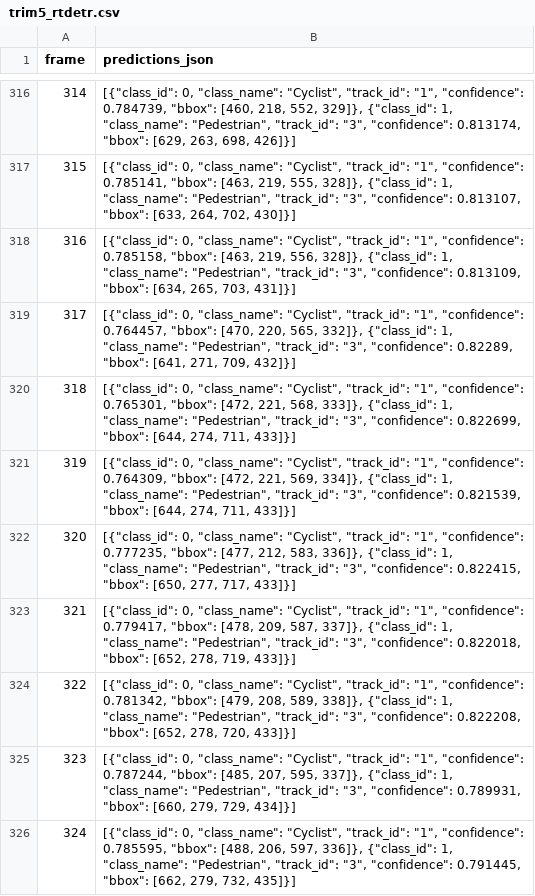
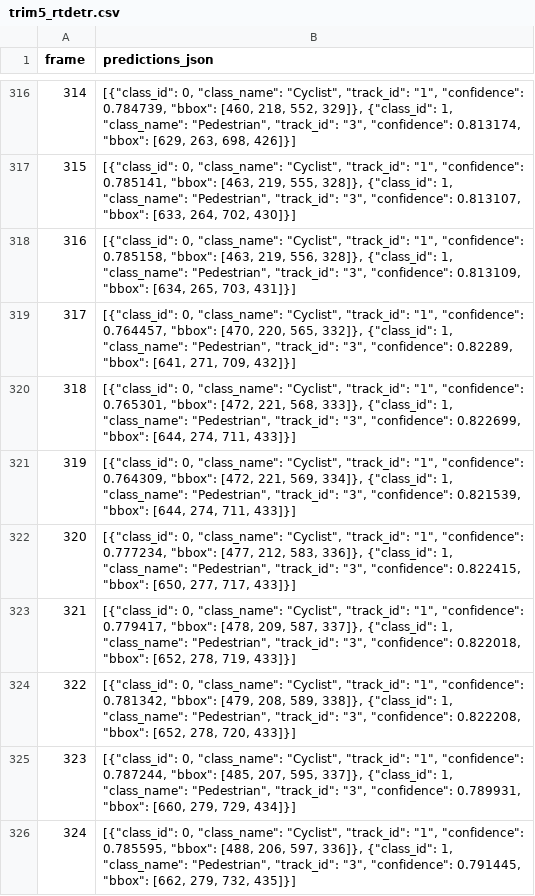
Before and after one commit to boblancer/RTDETR_AUTO_EVAL, a CSV file: inference_parameter/camera_1/trim5_rtdetr.csv, drawn as a sheet; only a part is shown, gaps mark what is left out; the diff covers the shown part only.

```diff
--- a/inference_parameter/camera_1/trim5_rtdetr.csv
+++ b/inference_parameter/camera_1/trim5_rtdetr.csv
@@ -321,3 +321,3 @@ frame,predictions_json
 319,"[{""class_id"": 0, ""class_name"": ""Cyclist"", ""track_id"": ""1"", ""confidence"": 0.764309, ""bbox"": [472, 221, 569, 334]}, {""class_id"": 1, ""class_name"": ""Pedestrian"", ""track_id"": ""3"", ""confidence"": 0.821539, ""bbox"": [644, 274, 711, 433]}]"
-320,"[{""class_id"": 0, ""class_name"": ""Cyclist"", ""track_id"": ""1"", ""confidence"": 0.777235, ""bbox"": [477, 212, 583, 336]}, {""class_id"": 1, ""class_name"": ""Pedestrian"", ""track_id"": ""3"", ""confidence"": 0.822415, ""bbox"": [650, 277, 717, 433]}]"
+320,"[{""class_id"": 0, ""class_name"": ""Cyclist"", ""track_id"": ""1"", ""confidence"": 0.777234, ""bbox"": [477, 212, 583, 336]}, {""class_id"": 1, ""class_name"": ""Pedestrian"", ""track_id"": ""3"", ""confidence"": 0.822415, ""bbox"": [650, 277, 717, 433]}]"
 321,"[{""class_id"": 0, ""class_name"": ""Cyclist"", ""track_id"": ""1"", ""confidence"": 0.779417, ""bbox"": [478, 209, 587, 337]}, {""class_id"": 1, ""class_name"": ""Pedestrian"", ""track_id"": ""3"", ""confidence"": 0.822018, ""bbox"": [652, 278, 719, 433]}]"
```
Also changed, not shown: 19 edited cells elsewhere in this file, 2 other files.
